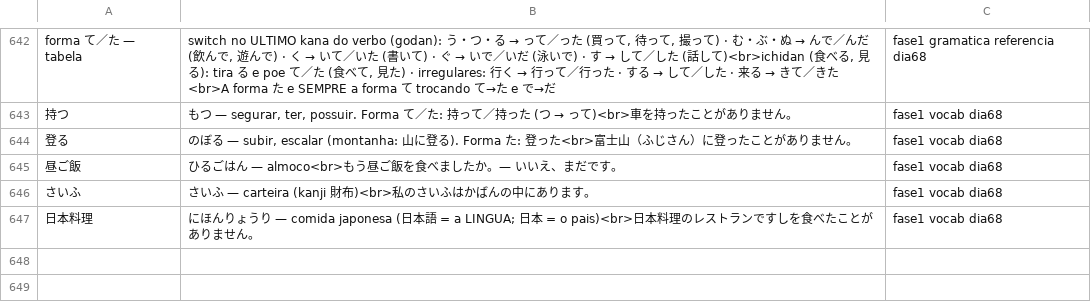
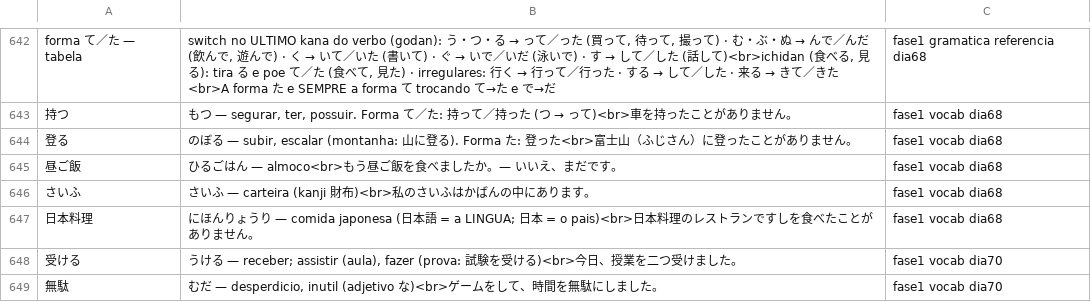
Before and after one commit to VinciusGoulart/japones-jlpt, a TSV file: progresso/vocabulario.tsv, drawn as a sheet; only a part is shown, gaps mark what is left out; the diff names each change by its address in the sheet, - before the commit and + after, or states it on an @@ line.

```diff
--- a/progresso/vocabulario.tsv
+++ b/progresso/vocabulario.tsv
+row 648: 受ける | うける — receber; assistir (aula), fazer (prova: 試験を受ける)<br>今日、授業を二つ受けました。 | fase1 vocab dia70
+row 649: 無駄 | むだ — desperdicio, inutil (adjetivo な)<br>ゲームをして、時間を無駄にしました。 | fase1 vocab dia70
```
Also changed, not shown: progresso/escrita.tsv, 2 other files.
